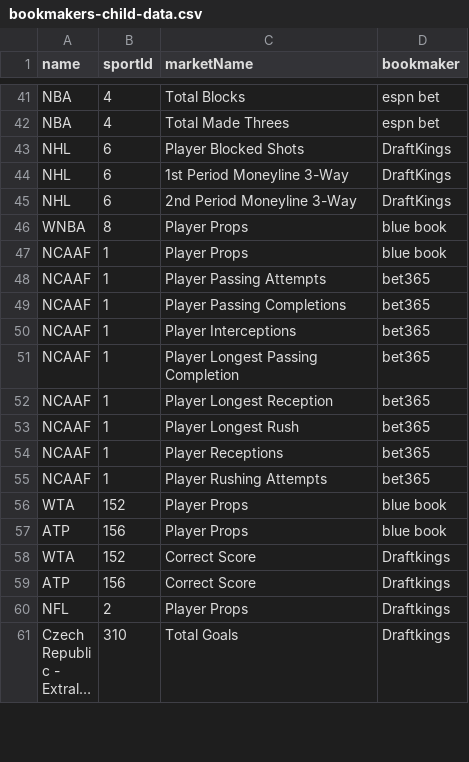
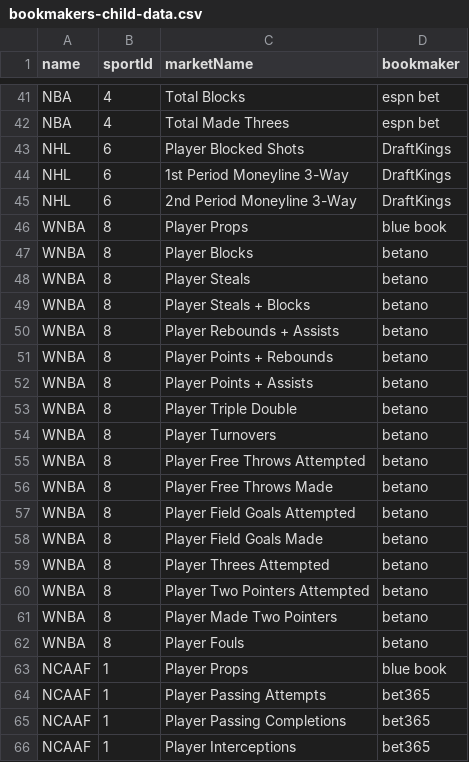
Before and after one commit to thales-markets/sports-markets-v2-risk-management, a CSV file: bookmakers-child-data.csv, drawn as a sheet; only a part is shown, gaps mark what is left out; the shorter side is filled out with more unchanged rows; long unchanged cells end in ….

Commit message:
Update bookmakers-child-data.csv

```diff
--- a/bookmakers-child-data.csv
+++ b/bookmakers-child-data.csv
@@ -46,2 +46,18 @@ NHL,6,2nd Period Moneyline 3-Way,DraftKings
 WNBA,8,Player Props,blue book
+WNBA,8,Player Blocks,betano
+WNBA,8,Player Steals,betano
+WNBA,8,Player Steals + Blocks,betano
+WNBA,8,Player Rebounds + Assists,betano
+WNBA,8,Player Points + Rebounds,betano
+WNBA,8,Player Points + Assists,betano
+WNBA,8,Player Triple Double,betano
+WNBA,8,Player Turnovers,betano
+WNBA,8,Player Free Throws Attempted,betano
+WNBA,8,Player Free Throws Made,betano
+WNBA,8,Player Field Goals Attempted,betano
+WNBA,8,Player Field Goals Made,betano
+WNBA,8,Player Threes Attempted,betano
+WNBA,8,Player Two Pointers Attempted,betano
+WNBA,8,Player Made Two Pointers,betano
+WNBA,8,Player Fouls,betano
 NCAAF,1,Player Props,blue book
```
